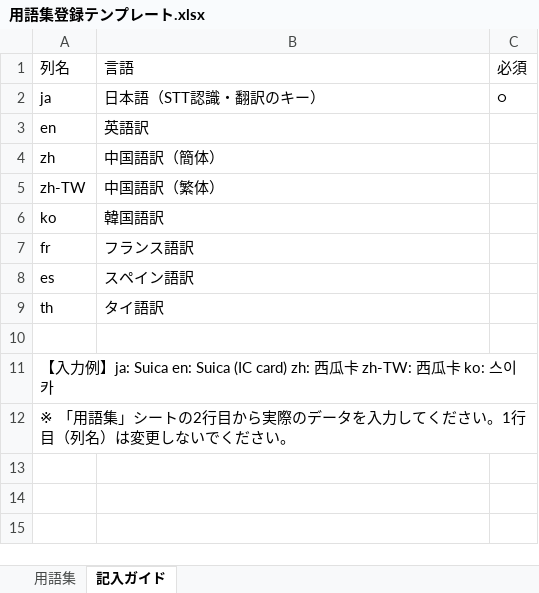
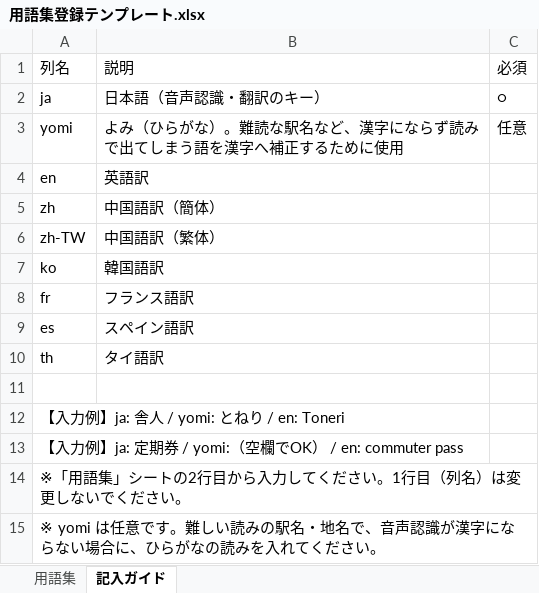
Before and after one commit to akiramiyata-innov/semi-self-app, an Excel workbook: public/用語集登録テンプレート.xlsx, sheet 記入ガイド, drawn as a sheet; values as stored, in another font and other column widths than the file's, no borders; addresses are those after the commit; the diff names each change by its address in the sheet, - before the commit and + after, or states it on an @@ line.

```diff
--- a/public/用語集登録テンプレート.xlsx (sheet 記入ガイド)
+++ b/public/用語集登録テンプレート.xlsx (sheet 記入ガイド)
-B1: 言語
+B1: 説明
-B2: 日本語（STT認識・翻訳のキー）
+B2: 日本語（音声認識・翻訳のキー）
+row 3: yomi | よみ（ひらがな）。難読な駅名など、漢字にならず読みで出てしまう語を漢字へ補正するために使用 | 任意
-A12: …力例】ja: Suica en: Suica (IC card) zh: 西瓜卡 zh-TW: 西瓜卡 ko: 스이카
+A12: …力例】ja: 舎人 / yomi: とねり / en: Toneri
-A13: ※ 「用語集」シートの2行目から実際のデータを入力してください。1行目（列名）は変更しないでください。
+A13: 【入力例】ja: 定期券 / yomi:（空欄でOK） / en: commuter pass
+row 14: ※「用語集」シートの2行目から入力してください。1行目（列名）は変更しないでください。
+row 15: ※ yomi は任意です。難しい読みの駅名・地名で、音声認識が漢字にならない場合に、ひらがなの読みを入れてください。
```
Also changed, not shown: sheet 用語集, 1 other file.
